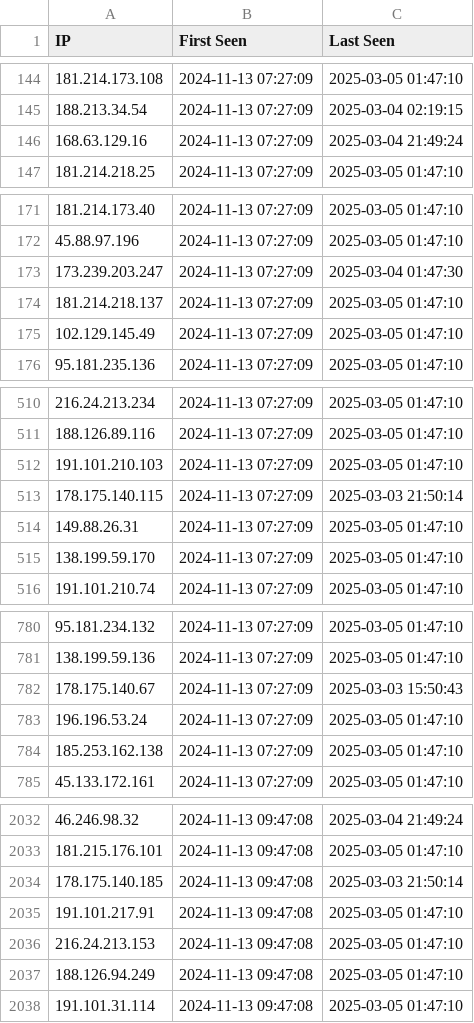
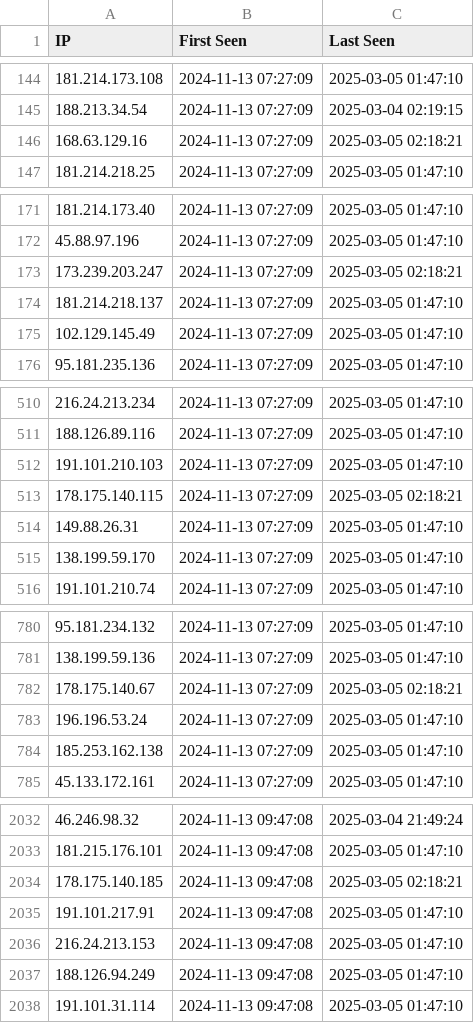
Before and after one commit to sudesh0sudesh/PIA-IPs, a CSV file: cyberghost_ips.csv, drawn as a sheet; only a part is shown, gaps mark what is left out; the diff covers the shown part only.

```diff
--- a/cyberghost_ips.csv
+++ b/cyberghost_ips.csv
@@ -145,3 +145,3 @@ IP,First Seen,Last Seen
 188.213.34.54,2024-11-13 07:27:09,2025-03-04 02:19:15
-168.63.129.16,2024-11-13 07:27:09,2025-03-04 21:49:24
+168.63.129.16,2024-11-13 07:27:09,2025-03-05 02:18:21
 181.214.218.25,2024-11-13 07:27:09,2025-03-05 01:47:10
@@ -172,3 +172,3 @@ IP,First Seen,Last Seen
 45.88.97.196,2024-11-13 07:27:09,2025-03-05 01:47:10
-173.239.203.247,2024-11-13 07:27:09,2025-03-04 01:47:30
+173.239.203.247,2024-11-13 07:27:09,2025-03-05 02:18:21
 181.214.218.137,2024-11-13 07:27:09,2025-03-05 01:47:10
@@ -512,3 +512,3 @@ IP,First Seen,Last Seen
 191.101.210.103,2024-11-13 07:27:09,2025-03-05 01:47:10
-178.175.140.115,2024-11-13 07:27:09,2025-03-03 21:50:14
+178.175.140.115,2024-11-13 07:27:09,2025-03-05 02:18:21
 149.88.26.31,2024-11-13 07:27:09,2025-03-05 01:47:10
@@ -781,3 +781,3 @@ IP,First Seen,Last Seen
 138.199.59.136,2024-11-13 07:27:09,2025-03-05 01:47:10
-178.175.140.67,2024-11-13 07:27:09,2025-03-03 15:50:43
+178.175.140.67,2024-11-13 07:27:09,2025-03-05 02:18:21
 196.196.53.24,2024-11-13 07:27:09,2025-03-05 01:47:10
@@ -2033,3 +2033,3 @@ IP,First Seen,Last Seen
 181.215.176.101,2024-11-13 09:47:08,2025-03-05 01:47:10
-178.175.140.185,2024-11-13 09:47:08,2025-03-03 21:50:14
+178.175.140.185,2024-11-13 09:47:08,2025-03-05 02:18:21
 191.101.217.91,2024-11-13 09:47:08,2025-03-05 01:47:10
```
Also changed, not shown: 4 edited cells elsewhere in this file.
